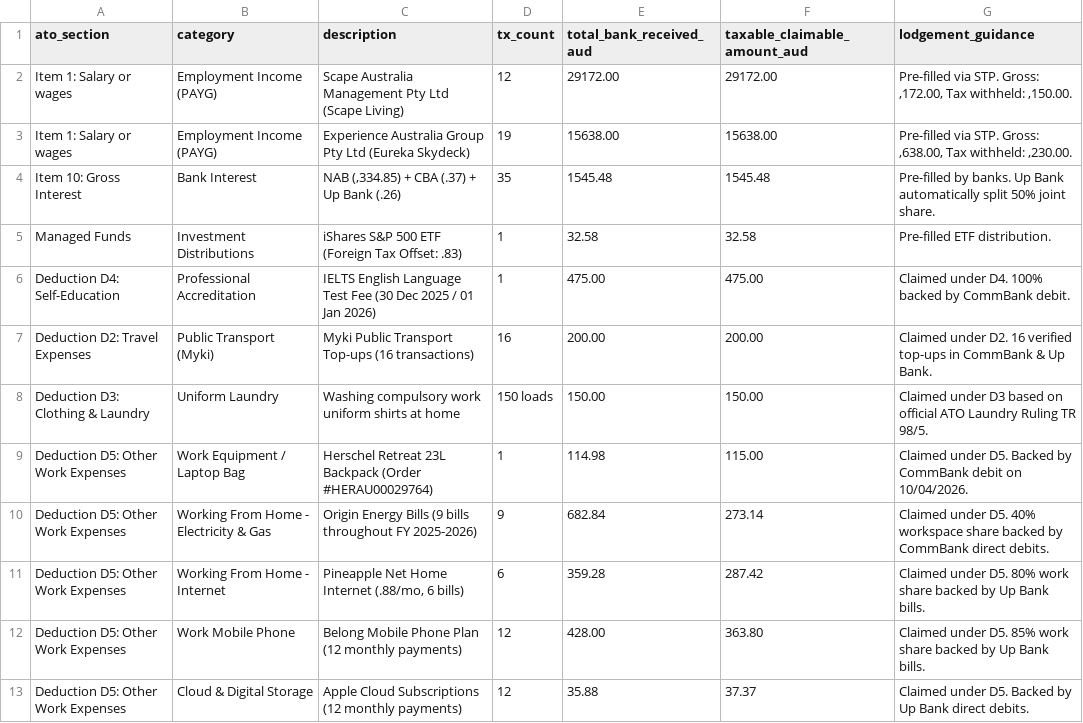
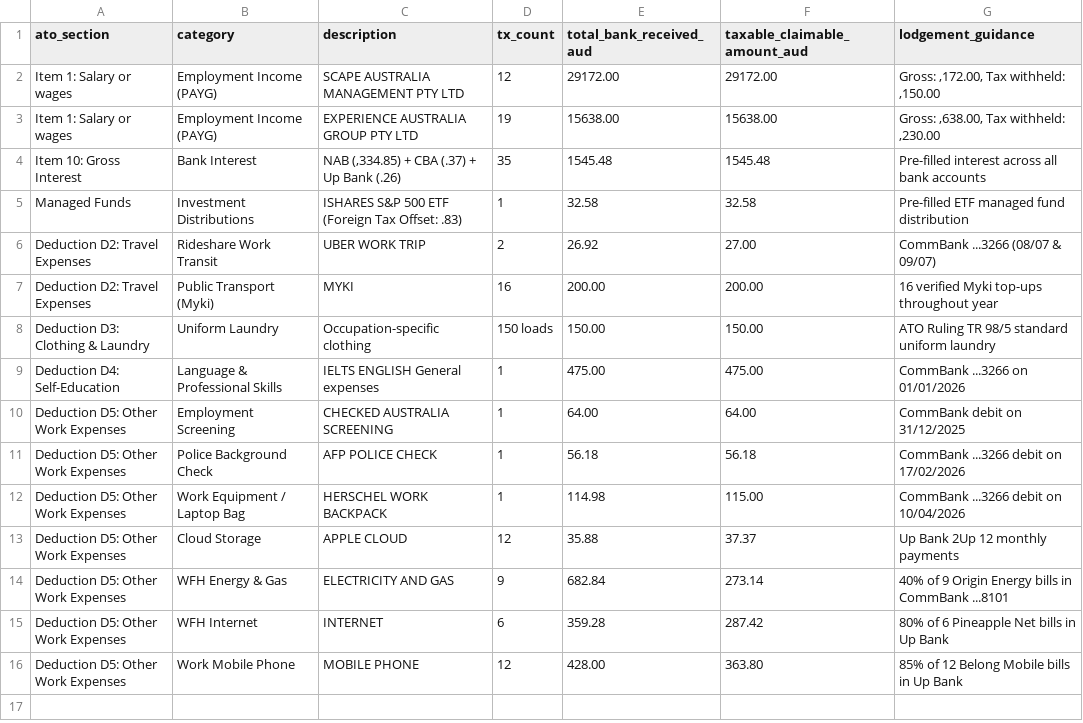
Before and after one commit to wendypark1001/wendypark, a CSV file: tax-returns/tax_return_summary_fy2025_2026.csv, drawn as a sheet.

Commit message:
Save official lodged return view record with 11 itemized deductions (,048.91 total)

```diff
--- a/tax-returns/tax_return_summary_fy2025_2026.csv
+++ b/tax-returns/tax_return_summary_fy2025_2026.csv
@@ -1,13 +1,16 @@
 ato_section,category,description,tx_count,total_bank_received_aud,taxable_claimable_amount_aud,lodgement_guidance
-Item 1: Salary or wages,Employment Income (PAYG),Scape Australia Management Pty Ltd (Scape Living),12,29172.00,29172.00,"Pre-filled via STP. Gross: ,172.00, Tax withheld: ,150.00."
-Item 1: Salary or wages,Employment Income (PAYG),Experience Australia Group Pty Ltd (Eureka Skydeck),19,15638.00,15638.00,"Pre-filled via STP. Gross: ,638.00, Tax withheld: ,230.00."
-Item 10: Gross Interest,Bank Interest,"NAB (,334.85) + CBA (.37) + Up Bank (.26)",35,1545.48,1545.48,Pre-filled by banks. Up Bank automatically split 50% joint share.
-Managed Funds,Investment Distributions,iShares S&P 500 ETF (Foreign Tax Offset: .83),1,32.58,32.58,Pre-filled ETF distribution.
-Deduction D4: Self-Education,Professional Accreditation,IELTS English Language Test Fee (30 Dec 2025 / 01 Jan 2026),1,475.00,475.00,Claimed under D4. 100% backed by CommBank debit.
-Deduction D2: Travel Expenses,Public Transport (Myki),Myki Public Transport Top-ups (16 transactions),16,200.00,200.00,Claimed under D2. 16 verified top-ups in CommBank & Up Bank.
-Deduction D3: Clothing & Laundry,Uniform Laundry,Washing compulsory work uniform shirts at home,150 loads,150.00,150.00,Claimed under D3 based on official ATO Laundry Ruling TR 98/5.
-Deduction D5: Other Work Expenses,Work Equipment / Laptop Bag,Herschel Retreat 23L Backpack (Order #HERAU00029764),1,114.98,115.00,Claimed under D5. Backed by CommBank debit on 10/04/2026.
-Deduction D5: Other Work Expenses,Working From Home - Electricity & Gas,Origin Energy Bills (9 bills throughout FY 2025-2026),9,682.84,273.14,Claimed under D5. 40% workspace share backed by CommBank direct debits.
-Deduction D5: Other Work Expenses,Working From Home - Internet,"Pineapple Net Home Internet (.88/mo, 6 bills)",6,359.28,287.42,Claimed under D5. 80% work share backed by Up Bank bills.
-Deduction D5: Other Work Expenses,Work Mobile Phone,Belong Mobile Phone Plan (12 monthly payments),12,428.00,363.80,Claimed under D5. 85% work share backed by Up Bank bills.
-Deduction D5: Other Work Expenses,Cloud & Digital Storage,Apple Cloud Subscriptions (12 monthly payments),12,35.88,37.37,Claimed under D5. Backed by Up Bank direct debits.
+Item 1: Salary or wages,Employment Income (PAYG),SCAPE AUSTRALIA MANAGEMENT PTY LTD,12,29172.00,29172.00,"Gross: ,172.00, Tax withheld: ,150.00"
+Item 1: Salary or wages,Employment Income (PAYG),EXPERIENCE AUSTRALIA GROUP PTY LTD,19,15638.00,15638.00,"Gross: ,638.00, Tax withheld: ,230.00"
+Item 10: Gross Interest,Bank Interest,"NAB (,334.85) + CBA (.37) + Up Bank (.26)",35,1545.48,1545.48,Pre-filled interest across all bank accounts
+Managed Funds,Investment Distributions,ISHARES S&P 500 ETF (Foreign Tax Offset: .83),1,32.58,32.58,Pre-filled ETF managed fund distribution
+Deduction D2: Travel Expenses,Rideshare Work Transit,UBER WORK TRIP,2,26.92,27.00,CommBank ...3266 (08/07 & 09/07)
+Deduction D2: Travel Expenses,Public Transport (Myki),MYKI,16,200.00,200.00,16 verified Myki top-ups throughout year
+Deduction D3: Clothing & Laundry,Uniform Laundry,Occupation-specific clothing,150 loads,150.00,150.00,ATO Ruling TR 98/5 standard uniform laundry
+Deduction D4: Self-Education,Language & Professional Skills,IELTS ENGLISH General expenses,1,475.00,475.00,CommBank ...3266 on 01/01/2026
+Deduction D5: Other Work Expenses,Employment Screening,CHECKED AUSTRALIA SCREENING,1,64.00,64.00,CommBank debit on 31/12/2025
+Deduction D5: Other Work Expenses,Police Background Check,AFP POLICE CHECK,1,56.18,56.18,CommBank ...3266 debit on 17/02/2026
+Deduction D5: Other Work Expenses,Work Equipment / Laptop Bag,HERSCHEL WORK BACKPACK,1,114.98,115.00,CommBank ...3266 debit on 10/04/2026
+Deduction D5: Other Work Expenses,Cloud Storage,APPLE CLOUD,12,35.88,37.37,Up Bank 2Up 12 monthly payments
+Deduction D5: Other Work Expenses,WFH Energy & Gas,ELECTRICITY AND GAS,9,682.84,273.14,40% of 9 Origin Energy bills in CommBank ...8101
+Deduction D5: Other Work Expenses,WFH Internet,INTERNET,6,359.28,287.42,80% of 6 Pineapple Net bills in Up Bank
+Deduction D5: Other Work Expenses,Work Mobile Phone,MOBILE PHONE,12,428.00,363.80,85% of 12 Belong Mobile bills in Up Bank
```
Also changed, not shown: 1 other file.
